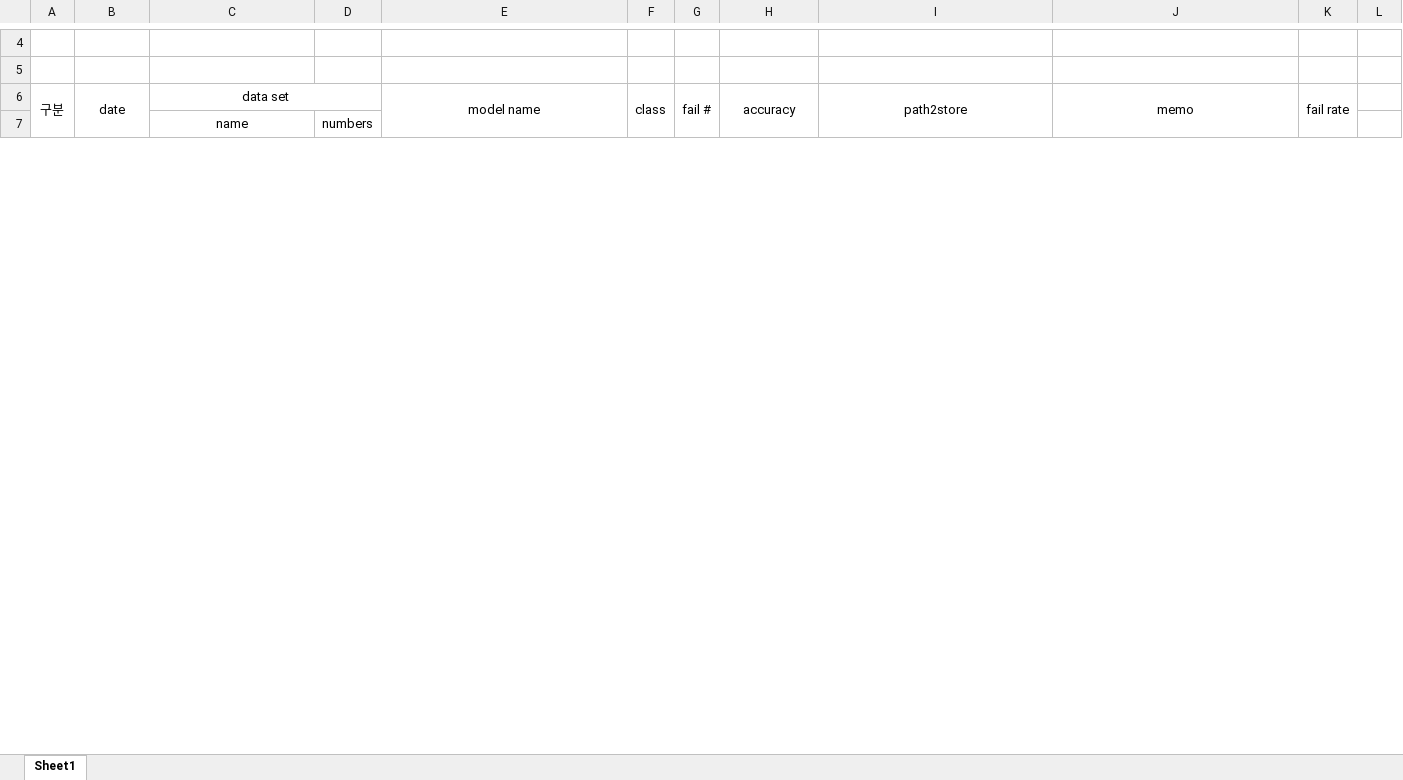
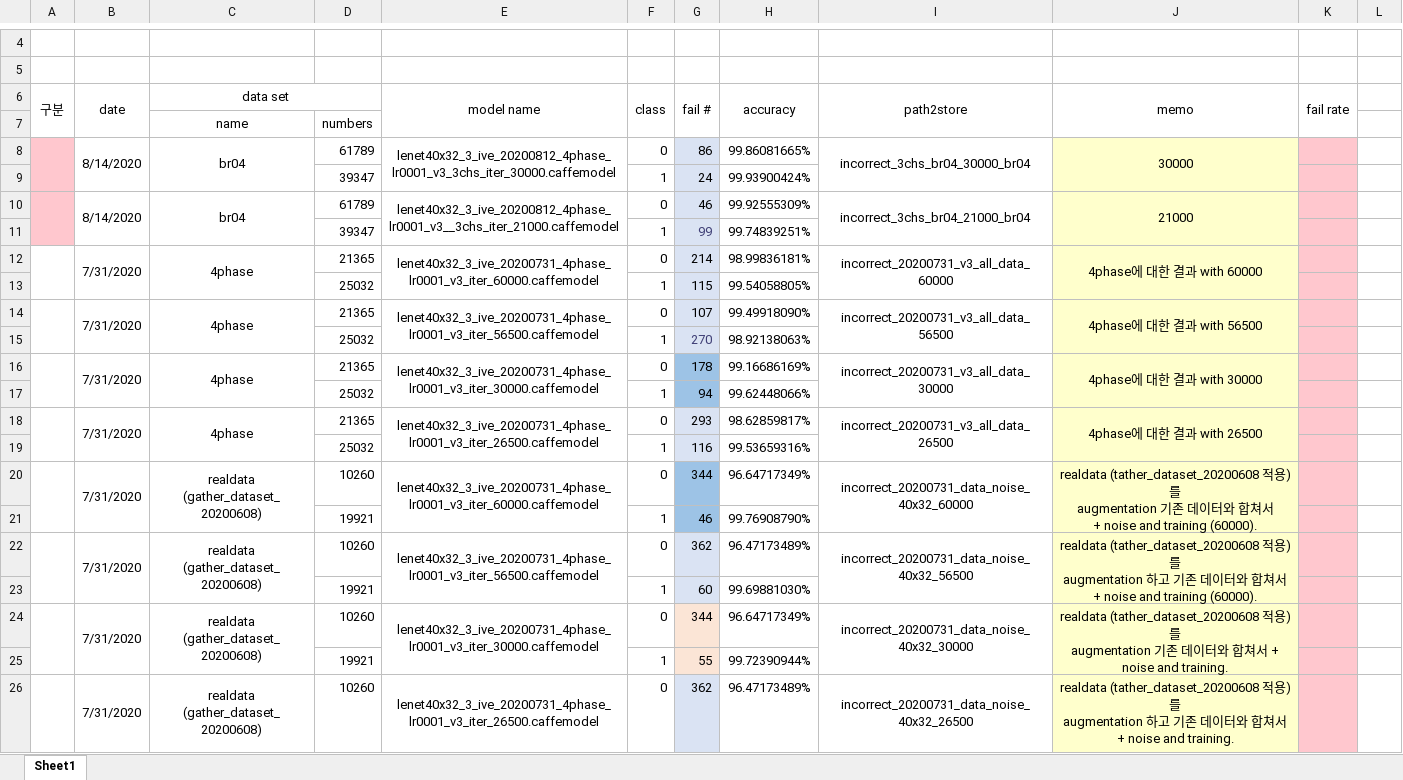
Before and after one commit to sangkny/parkingclassifier-caffe, an Excel workbook: performance_report.xlsx, sheet Sheet1, drawn as a sheet; only a part is shown, gaps mark what is left out; values as stored, in another font and other column widths than the file's, no borders; ↵ is a line break in a cell; the diff covers the shown part only; the diff names each change by its address in the sheet, - before the commit and + after, or states it on an @@ line.

```diff
--- a/performance_report.xlsx (sheet Sheet1)
+++ b/performance_report.xlsx (sheet Sheet1)
+row 8:  | 8/14/2020 | br04 | 61789 | lenet40x32_3_ive_20200812_4phase_lr0001_v3_3chs_iter_30000.caffemodel | 0 | 86 | 99.86081665% | incorrect_3chs_br04_30000_br04 | 30000
+row 9:  |  |  | 39347 |  | 1 | 24 | 99.93900424%
+row 10:  | 8/14/2020 | br04 | 61789 | lenet40x32_3_ive_20200812_4phase_lr0001_v3__3chs_iter_21000.caffemodel | 0 | 46 | 99.92555309% | incorrect_3chs_br04_21000_br04 | 21000
+row 11:  |  |  | 39347 |  | 1 | 99 | 99.74839251%
+row 12:  | 7/31/2020 | 4phase | 21365 | lenet40x32_3_ive_20200731_4phase_lr0001_v3_iter_60000.caffemodel | 0 | 214 | 98.99836181% | incorrect_20200731_v3_all_data_60000 | 4phase에 대한 결과 with 60000
+row 13:  |  |  | 25032 |  | 1 | 115 | 99.54058805%
+row 14:  | 7/31/2020 | 4phase | 21365 | lenet40x32_3_ive_20200731_4phase_lr0001_v3_iter_56500.caffemodel | 0 | 107 | 99.49918090% | incorrect_20200731_v3_all_data_56500 | 4phase에 대한 결과 with 56500
+row 15:  |  |  | 25032 |  | 1 | 270 | 98.92138063%
+row 16:  | 7/31/2020 | 4phase | 21365 | lenet40x32_3_ive_20200731_4phase_lr0001_v3_iter_30000.caffemodel | 0 | 178 | 99.16686169% | incorrect_20200731_v3_all_data_30000 | 4phase에 대한 결과 with 30000
+row 17:  |  |  | 25032 |  | 1 | 94 | 99.62448066%
+row 18:  | 7/31/2020 | 4phase | 21365 | lenet40x32_3_ive_20200731_4phase_lr0001_v3_iter_26500.caffemodel | 0 | 293 | 98.62859817% | incorrect_20200731_v3_all_data_26500 | 4phase에 대한 결과 with 26500
+row 19:  |  |  | 25032 |  | 1 | 116 | 99.53659316%
+row 20:  | 7/31/2020 | realdata ↵ (gather_dataset_20200608) | 10260 | lenet40x32_3_ive_20200731_4phase_lr0001_v3_iter_60000.caffemodel | 0 | 344 | 96.64717349% | incorrect_20200731_data_noise_40x32_60000 | realdata (tather_dataset_20200608 적용) 를 ↵ augmentation 기존 데이터와 합쳐서 ↵ + noise and training (60000).
+row 21:  |  |  | 19921 |  | 1 | 46 | 99.76908790%
+row 22:  | 7/31/2020 | realdata ↵ (gather_dataset_20200608) | 10260 | lenet40x32_3_ive_20200731_4phase_lr0001_v3_iter_56500.caffemodel | 0 | 362 | 96.47173489% | incorrect_20200731_data_noise_40x32_56500 | realdata (tather_dataset_20200608 적용) 를 ↵ augmentation 하고 기존 데이터와 합쳐서 ↵ + noise and training (60000).
+row 23:  |  |  | 19921 |  | 1 | 60 | 99.69881030%
+row 24:  | 7/31/2020 | realdata ↵ (gather_dataset_20200608) | 10260 | lenet40x32_3_ive_20200731_4phase_lr0001_v3_iter_30000.caffemodel | 0 | 344 | 96.64717349% | incorrect_20200731_data_noise_40x32_30000 | realdata (tather_dataset_20200608 적용) 를 ↵ augmentation 기존 데이터와 합쳐서 + noise and training.
+row 25:  |  |  | 19921 |  | 1 | 55 | 99.72390944%
+row 26:  | 7/31/2020 | realdata ↵ (gather_dataset_20200608) | 10260 | lenet40x32_3_ive_20200731_4phase_lr0001_v3_iter_26500.caffemodel | 0 | 362 | 96.47173489% | incorrect_20200731_data_noise_40x32_26500 | realdata (tather_dataset_20200608 적용) 를 ↵ augmentation 하고 기존 데이터와 합쳐서 + noise and training.
```
Also changed, not shown: 27 added rows elsewhere in this sheet, 3 other files.
